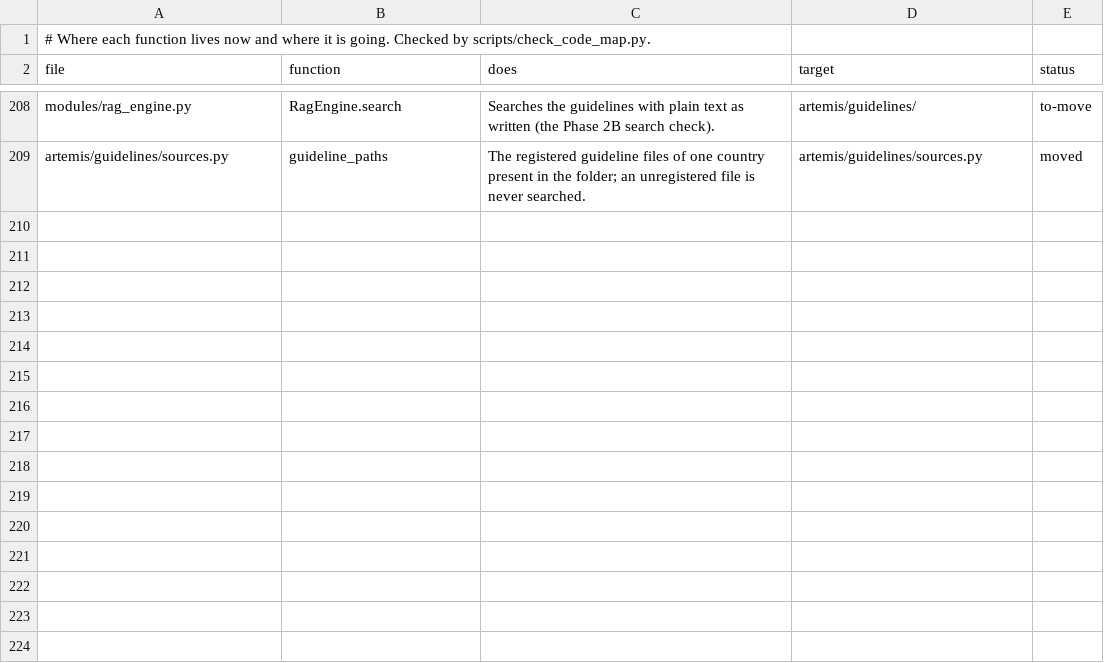
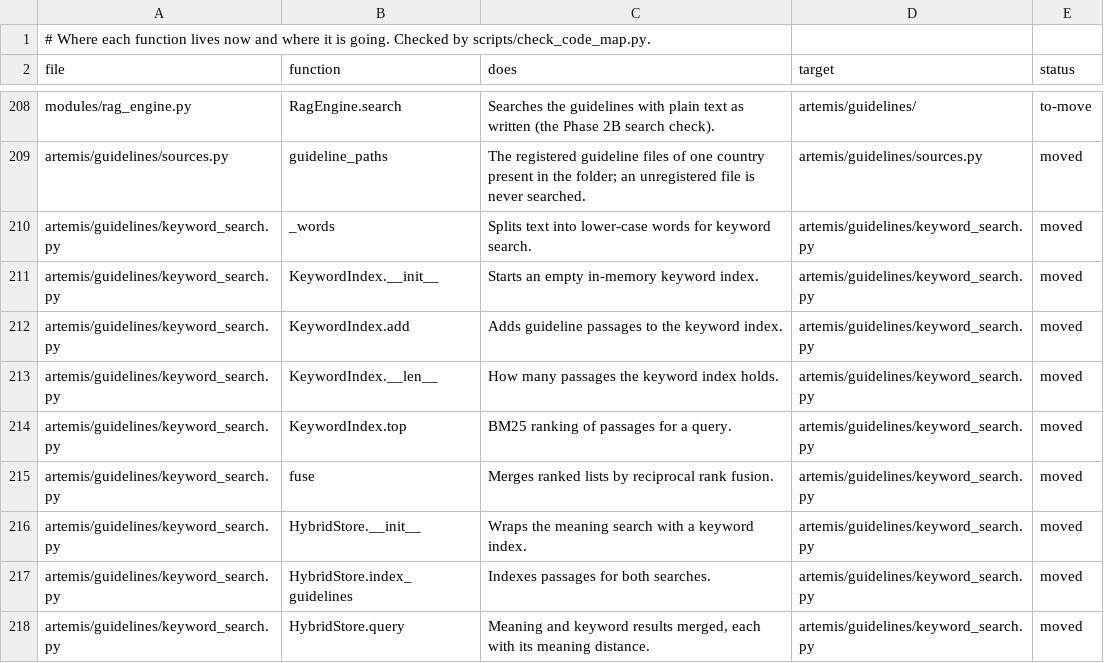
Before and after one commit to atwine/artemis-hiv, a TSV file: docs/refactor/code-map.tsv, drawn as a sheet; only a part is shown, gaps mark what is left out.

```diff
--- a/docs/refactor/code-map.tsv
+++ b/docs/refactor/code-map.tsv
@@ -209 +209,10 @@ modules/rag_engine.py	RagEngine.search	Searches the guidelines with plain text a
 artemis/guidelines/sources.py	guideline_paths	The registered guideline files of one country present in the folder; an unregistered file is never searched.	artemis/guidelines/sources.py	moved
+artemis/guidelines/keyword_search.py	_words	Splits text into lower-case words for keyword search.	artemis/guidelines/keyword_search.py	moved
+artemis/guidelines/keyword_search.py	KeywordIndex.__init__	Starts an empty in-memory keyword index.	artemis/guidelines/keyword_search.py	moved
+artemis/guidelines/keyword_search.py	KeywordIndex.add	Adds guideline passages to the keyword index.	artemis/guidelines/keyword_search.py	moved
+artemis/guidelines/keyword_search.py	KeywordIndex.__len__	How many passages the keyword index holds.	artemis/guidelines/keyword_search.py	moved
+artemis/guidelines/keyword_search.py	KeywordIndex.top	BM25 ranking of passages for a query.	artemis/guidelines/keyword_search.py	moved
+artemis/guidelines/keyword_search.py	fuse	Merges ranked lists by reciprocal rank fusion.	artemis/guidelines/keyword_search.py	moved
+artemis/guidelines/keyword_search.py	HybridStore.__init__	Wraps the meaning search with a keyword index.	artemis/guidelines/keyword_search.py	moved
+artemis/guidelines/keyword_search.py	HybridStore.index_guidelines	Indexes passages for both searches.	artemis/guidelines/keyword_search.py	moved
+artemis/guidelines/keyword_search.py	HybridStore.query	Meaning and keyword results merged, each with its meaning distance.	artemis/guidelines/keyword_search.py	moved
```
Also changed, not shown: docs/decisions.tsv, 4 other files.
